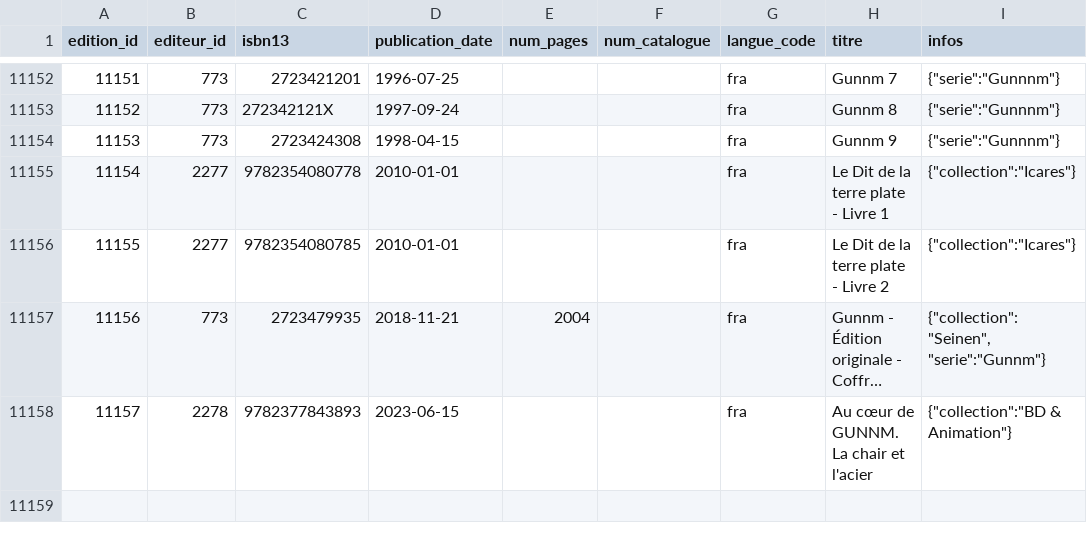
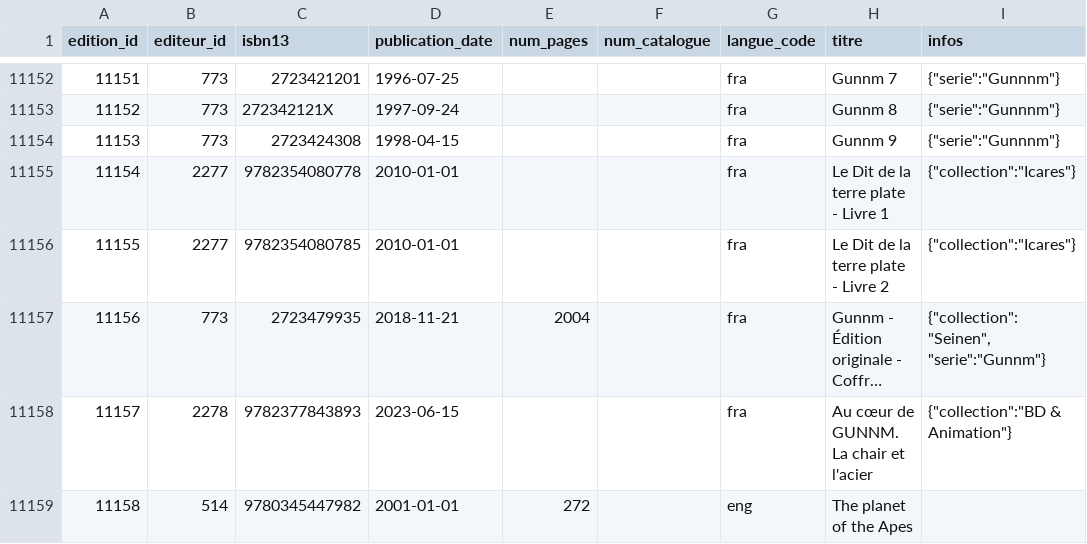
Before and after one commit to medina474/r5a10, a CSV file: data/books/editions.csv, drawn as a sheet; only a part is shown, gaps mark what is left out; long unchanged cells end in …; the diff names each change by its address in the sheet, - before the commit and + after, or states it on an @@ line.

```diff
--- a/data/books/editions.csv
+++ b/data/books/editions.csv
+row 11159: 11158 | 514 | 9780345447982 | 2001-01-01 | 272 |  | eng | The planet of the Apes
```
Also changed, not shown: data/books/incorpore.csv, data/books/participe.csv, 4 other files.
